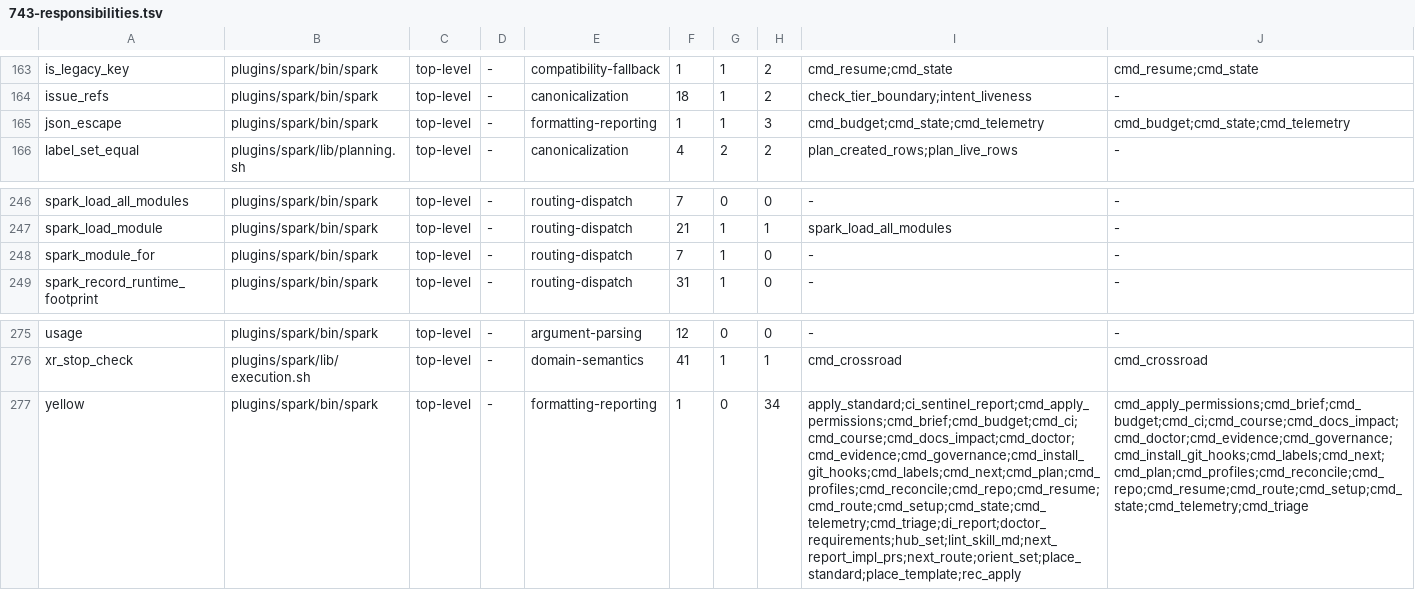
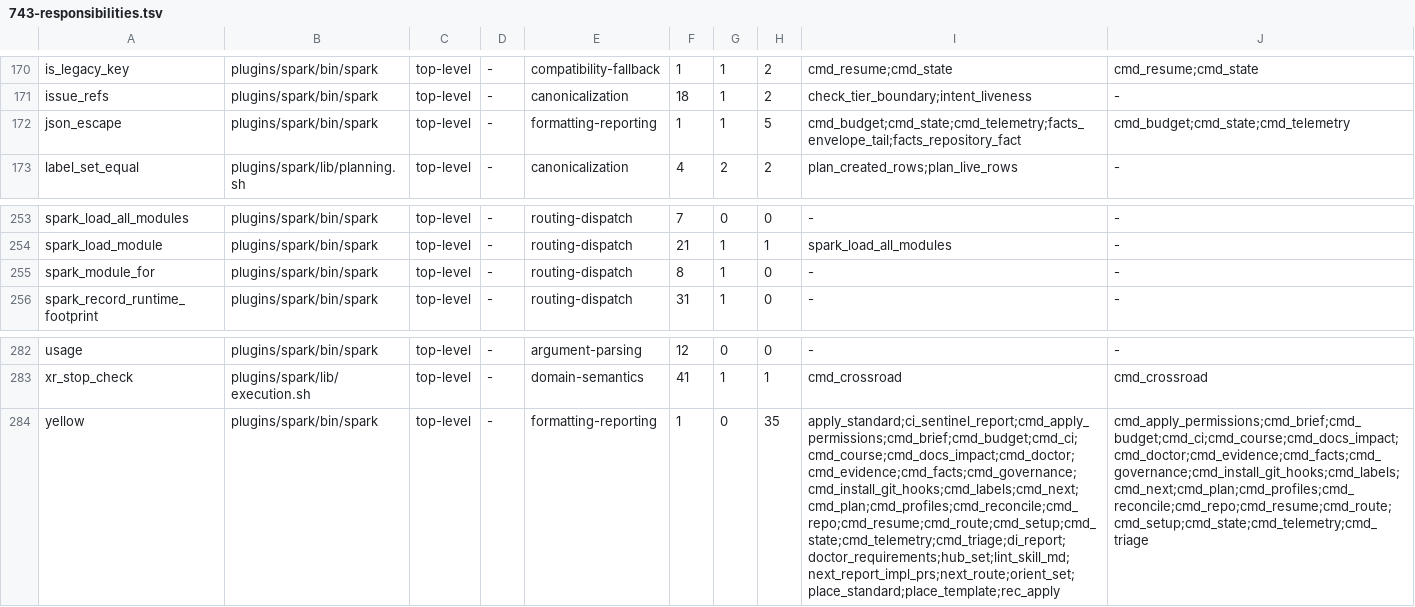
Before and after one commit to jwogrady/spark, a TSV file: docs/research/v0.23-cleanup/743-responsibilities.tsv, drawn as a sheet; only a part is shown, gaps mark what is left out; addresses are those after the commit; the diff covers the shown part only; the diff names each change by its address in the sheet, - before the commit and + after, or states it on an @@ line.

Commit message:
feat: compile the repository identity fact
The fact model and the freshness contract shipped as data that nothing
read. This is their first consumer, and the first place their ambiguities
can surface: `spark facts` reads the authoritative source once and emits
the repository fact in the shape the model fixed.

What it emits is a FRAGMENT — a bare list — never a snapshot. A snapshot
is exactly {observer, facts} carrying every required class, and one class
is not that, so the shape itself refuses the claim.

The design decisions worth stating, because each one had a wrong answer
that also passes a happy-path test:

* one request supplies full_name, default_branch and updated_at. A
  request per field would read the same node three times and could
  observe it in three states, manufacturing a conflict the repository
  does not have;
* the source version is the node's updated_at. A node id never changes
  when the node does, so versioning by it would make a stale fact look
  current forever;
* GitHub naming the repository differently from the local remote is a
  CONFLICT with both candidates named. A rename or a redirect is exactly
  where choosing one would be the compiler inventing precedence;
* every unreadable case is an UNKNOWN with a reason from a closed set,
  carrying no value and still naming the node it failed to read, so the
  failure goes stale when that node changes. A 403 whose message is a
  rate limit is rate limiting, not a permission answer;
* a repository with no origin cannot be NAMED, so nothing is emitted at
  all — an UNKNOWN still identifies its node, and inventing an identity
  to fill that field would be worse than reporting not assessed.

There is deliberately no cache. The memo is enabled per verb from
measurement and this verb makes one read; reuse arrives with the second
call site that needs the same observation, measured then.

The suite reads the identifier grammars, the required envelope fields and
the status vocabulary out of the shipped schema and applies them to what
was emitted, so it tests the contract rather than a copy of it.

The responsibility map's generator learns the fourth module, and that a
file can be absent from the pinned baseline — which is what a new module
always is. Its suite is re-pinned to what the tree now holds: the runtime
file set, and the canonical escaper's consumers, now five and each named.

```diff
--- a/docs/research/v0.23-cleanup/743-responsibilities.tsv
+++ b/docs/research/v0.23-cleanup/743-responsibilities.tsv
-H172: 3
+H172: 5
-I172: cmd_budget;cmd_state;cmd_telemetry
+I172: cmd_budget;cmd_state;cmd_telemetry;facts_envelope_tail;facts_repository_fact
-F255: 7
+F255: 8
-H284: 34
+H284: 35
-I284: apply_standard;ci_sentinel_report;cmd_apply_permissions;cmd_brief;cmd_budget;cmd_ci;cmd_course;cmd_docs_impact;cmd_doctor;cmd_evidence;cmd_governance;cmd_install_git_hooks;cmd_labels;cmd_next;cmd_plan;cmd_profiles;cmd_reconcile;cmd_repo;cmd_resume;cmd_route;cmd_setup;cmd_state;cmd_telemetry;cmd_triage;di_report;doctor_requirements;hub_set;lint_skill_md;next_report_impl_prs;next_route;orient_set;place_standard;place_template;rec_apply
+I284: apply_standard;ci_sentinel_report;cmd_apply_permissions;cmd_brief;cmd_budget;cmd_ci;cmd_course;cmd_docs_impact;cmd_doctor;cmd_evidence;cmd_facts;cmd_governance;cmd_install_git_hooks;cmd_labels;cmd_next;cmd_plan;cmd_profiles;cmd_reconcile;cmd_repo;cmd_resume;cmd_route;cmd_setup;cmd_state;cmd_telemetry;cmd_triage;di_report;doctor_requirements;hub_set;lint_skill_md;next_report_impl_prs;next_route;orient_set;place_standard;place_template;rec_apply
-J284: cmd_apply_permissions;cmd_brief;cmd_budget;cmd_ci;cmd_course;cmd_docs_impact;cmd_doctor;cmd_evidence;cmd_governance;cmd_install_git_hooks;cmd_labels;cmd_next;cmd_plan;cmd_profiles;cmd_reconcile;cmd_repo;cmd_resume;cmd_route;cmd_setup;cmd_state;cmd_telemetry;cmd_triage
+J284: cmd_apply_permissions;cmd_brief;cmd_budget;cmd_ci;cmd_course;cmd_docs_impact;cmd_doctor;cmd_evidence;cmd_facts;cmd_governance;cmd_install_git_hooks;cmd_labels;cmd_next;cmd_plan;cmd_profiles;cmd_reconcile;cmd_repo;cmd_resume;cmd_route;cmd_setup;cmd_state;cmd_telemetry;cmd_triage
```
Also changed, not shown: 7 added rows and 9 edited cells elsewhere in this file, plugins/spark/preferences/cli-stability.tsv, 8 other files.
